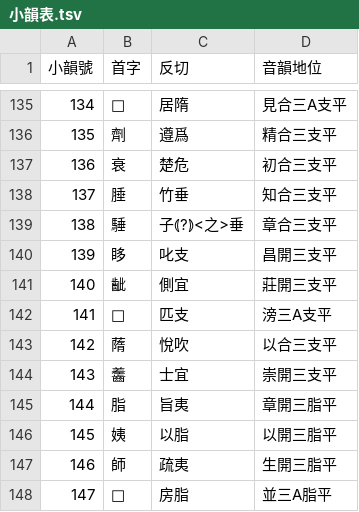
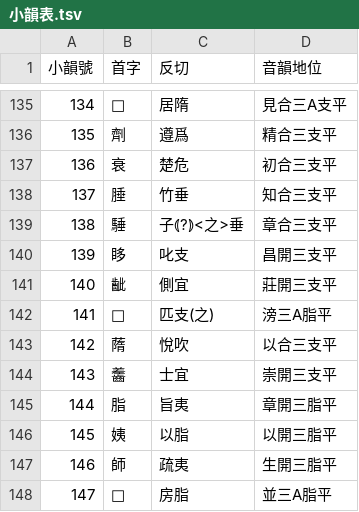
Before and after one commit to nk2028/tshet-uinh-data, a TSV file: src/小韻表.tsv, drawn as a sheet; only a part is shown, gaps mark what is left out.

Commit message:
Correct 小韻 141 𤿎: 匹支(之)切
滂三A支平 → 滂三A脂平

```diff
--- a/src/小韻表.tsv
+++ b/src/小韻表.tsv
@@ -141,3 +141,3 @@
 140	齜	側宜	莊開三支平
-141	𤿎	匹支	滂三A支平
+141	𤿎	匹支(之)	滂三A脂平
 142	䔺	悅吹	以合三支平
```
Also changed, not shown: 1 other file.
